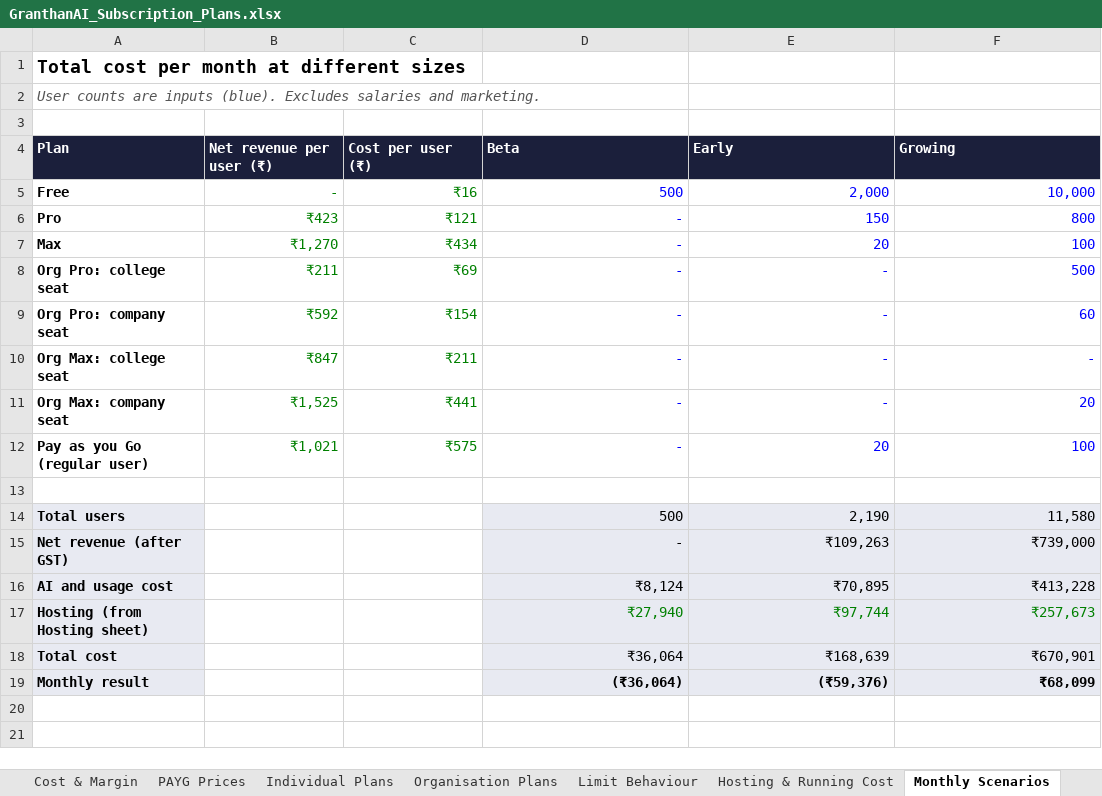
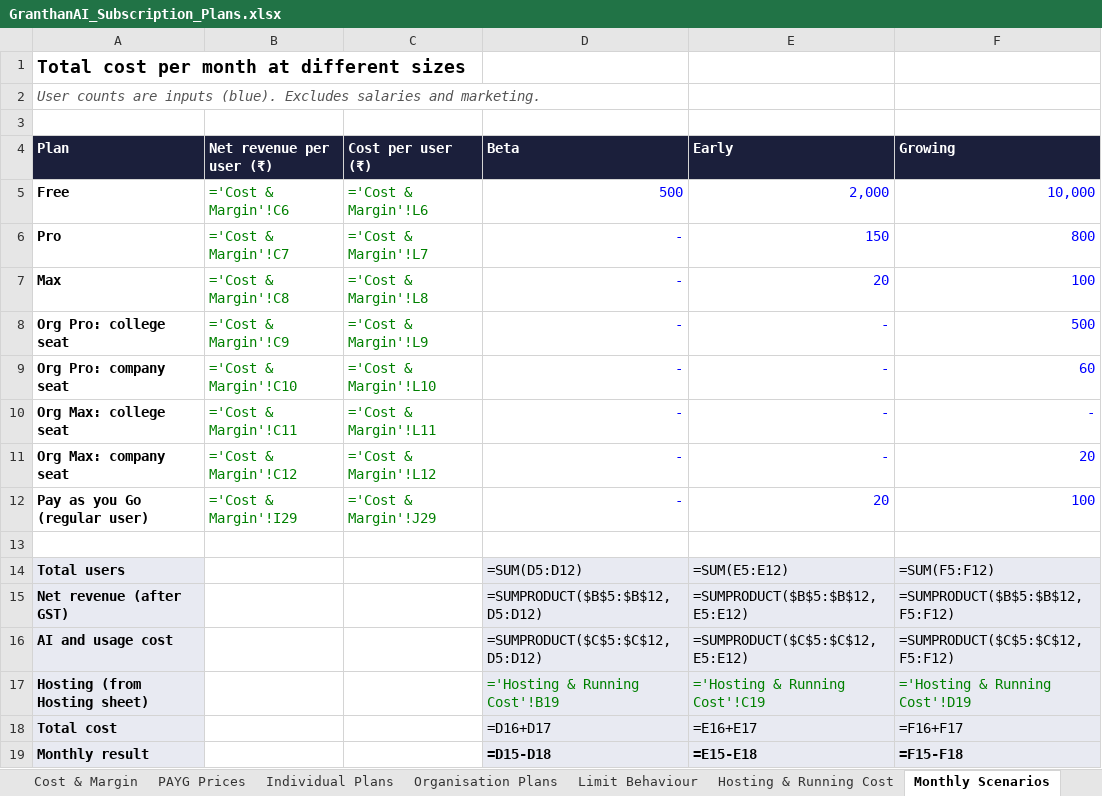
Before and after one commit to GranthanAI/billing-service, an Excel workbook: docs/GranthanAI_Subscription_Plans.xlsx, sheet Monthly Scenarios, drawn as a sheet; values as stored, in another font and other column widths than the file's, no borders; formulas without a stored value are shown as written; the diff names each change by its address in the sheet, - before the commit and + after, or states it on an @@ line.

```diff
--- a/docs/GranthanAI_Subscription_Plans.xlsx (sheet Monthly Scenarios)
+++ b/docs/GranthanAI_Subscription_Plans.xlsx (sheet Monthly Scenarios)
-B5 (Net revenue per user (₹)): -
+B5 (Net revenue per user (₹)): ='Cost & Margin'!C6
-C5 (Cost per user (₹)): ₹16
+C5 (Cost per user (₹)): ='Cost & Margin'!L6
-B6 (Net revenue per user (₹)): ₹423
+B6 (Net revenue per user (₹)): ='Cost & Margin'!C7
-C6 (Cost per user (₹)): ₹121
+C6 (Cost per user (₹)): ='Cost & Margin'!L7
-B7 (Net revenue per user (₹)): ₹1,270
+B7 (Net revenue per user (₹)): ='Cost & Margin'!C8
-C7 (Cost per user (₹)): ₹434
+C7 (Cost per user (₹)): ='Cost & Margin'!L8
-B8 (Net revenue per user (₹)): ₹211
+B8 (Net revenue per user (₹)): ='Cost & Margin'!C9
-C8 (Cost per user (₹)): ₹69
+C8 (Cost per user (₹)): ='Cost & Margin'!L9
-B9 (Net revenue per user (₹)): ₹592
+B9 (Net revenue per user (₹)): ='Cost & Margin'!C10
-C9 (Cost per user (₹)): ₹154
+C9 (Cost per user (₹)): ='Cost & Margin'!L10
-B10 (Net revenue per user (₹)): ₹847
+B10 (Net revenue per user (₹)): ='Cost & Margin'!C11
-C10 (Cost per user (₹)): ₹211
+C10 (Cost per user (₹)): ='Cost & Margin'!L11
-B11 (Net revenue per user (₹)): ₹1,525
+B11 (Net revenue per user (₹)): ='Cost & Margin'!C12
-C11 (Cost per user (₹)): ₹441
+C11 (Cost per user (₹)): ='Cost & Margin'!L12
-B12 (Net revenue per user (₹)): ₹1,021
+B12 (Net revenue per user (₹)): ='Cost & Margin'!I29
-C12 (Cost per user (₹)): ₹575
+C12 (Cost per user (₹)): ='Cost & Margin'!J29
-D14 (Beta): 500
+D14 (Beta): =SUM(D5:D12)
-E14 (Early): 2,190
+E14 (Early): =SUM(E5:E12)
-F14 (Growing): 11,580
+F14 (Growing): =SUM(F5:F12)
-D15 (Beta): -
+D15 (Beta): =SUMPRODUCT($B$5:$B$12,D5:D12)
-E15 (Early): ₹109,263
+E15 (Early): =SUMPRODUCT($B$5:$B$12,E5:E12)
-F15 (Growing): ₹739,000
+F15 (Growing): =SUMPRODUCT($B$5:$B$12,F5:F12)
-D16 (Beta): ₹8,124
+D16 (Beta): =SUMPRODUCT($C$5:$C$12,D5:D12)
-E16 (Early): ₹70,895
+E16 (Early): =SUMPRODUCT($C$5:$C$12,E5:E12)
-F16 (Growing): ₹413,228
+F16 (Growing): =SUMPRODUCT($C$5:$C$12,F5:F12)
-D17 (Beta): ₹27,940
+D17 (Beta): ='Hosting & Running Cost'!B19
-E17 (Early): ₹97,744
+E17 (Early): ='Hosting & Running Cost'!C19
-F17 (Growing): ₹257,673
+F17 (Growing): ='Hosting & Running Cost'!D19
-D18 (Beta): ₹36,064
+D18 (Beta): =D16+D17
-E18 (Early): ₹168,639
+E18 (Early): =E16+E17
-F18 (Growing): ₹670,901
+F18 (Growing): =F16+F17
-D19 (Beta): (₹36,064)
+D19 (Beta): =D15-D18
-E19 (Early): (₹59,376)
+E19 (Early): =E15-E18
-F19 (Growing): ₹68,099
+F19 (Growing): =F15-F18
```
Also changed, not shown: sheet Cost & Margin, sheet Model Prices, sheet Read Me, sheet PAYG Prices, sheet Individual Plans, sheet Hosting & Running Cost, 3 more sheets, 1 other file.
